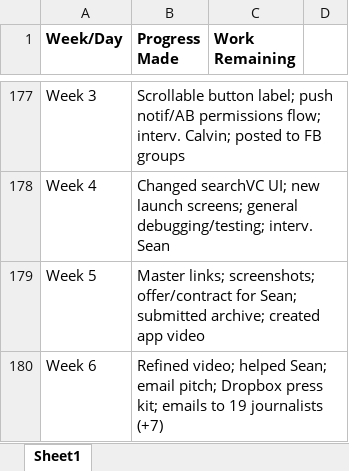
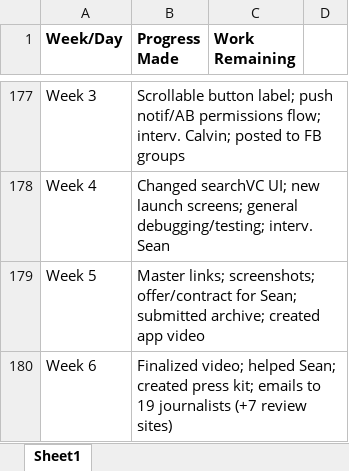
Before and after one commit to SamvitJ/LinkMeUp-iOS, an Excel workbook: Documents/Logs and Planning/Progress Log.xlsx, sheet Sheet1, drawn as a sheet; only a part is shown, gaps mark what is left out; values as stored, in another font and other column widths than the file's, no borders; the diff names each change by its address in the sheet, - before the commit and + after, or states it on an @@ line.

```diff
--- a/Documents/Logs and Planning/Progress Log.xlsx (sheet Sheet1)
+++ b/Documents/Logs and Planning/Progress Log.xlsx (sheet Sheet1)
-B180 (Progress Made): Refined video; helped Sean; email pitch; Dropbox press kit; emails to 19 journalists (+7)
+B180 (Progress Made): Finalized video; helped Sean; created press kit; emails to 19 journalists (+7 review sites)
```
Also changed, not shown: 26 other files.
